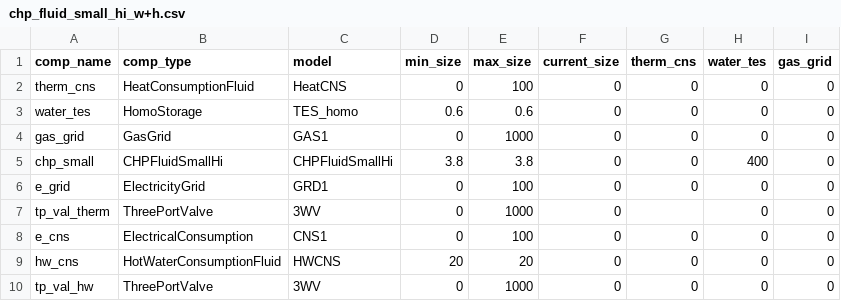
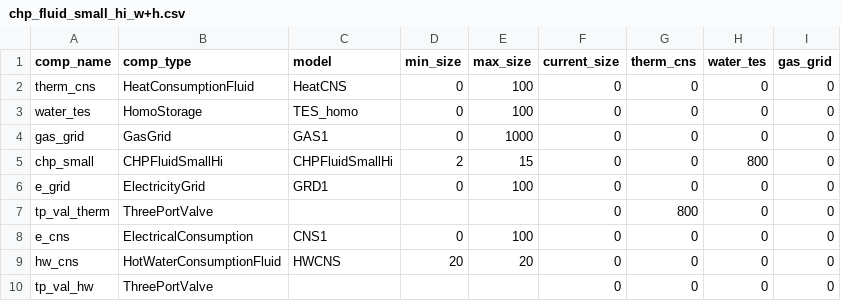
Before and after one commit to RWTH-EBC/BESDOT, a CSV file: data/topology/chp_fluid_small_hi_w+h.csv, drawn as a sheet; only a part is shown; the diff names each change by its address in the sheet, - before the commit and + after, or states it on an @@ line.

```diff
--- a/data/topology/chp_fluid_small_hi_w+h.csv
+++ b/data/topology/chp_fluid_small_hi_w+h.csv
-D3 (min_size): 0.6
+D3 (min_size): 0
-E3 (max_size): 0.6
+E3 (max_size): 100
-D5 (min_size): 3.8
+D5 (min_size): 2
-E5 (max_size): 3.8
+E5 (max_size): 15
-H5 (water_tes): 400
+H5 (water_tes): 800
-C7 (model): 3WV
+C7 (model): (empty)
-D7 (min_size): 0
+D7 (min_size): (empty)
-E7 (max_size): 1000
+E7 (max_size): (empty)
-G7 (therm_cns): (empty)
+G7 (therm_cns): 800
-C10 (model): 3WV
+C10 (model): (empty)
-D10 (min_size): 0
+D10 (min_size): (empty)
-E10 (max_size): 1000
+E10 (max_size): (empty)
```
Also changed, not shown: data/topology/chp_fluid_small_UF.csv, data/topology/chp_fluid_small_hi.csv, 24 other files.
